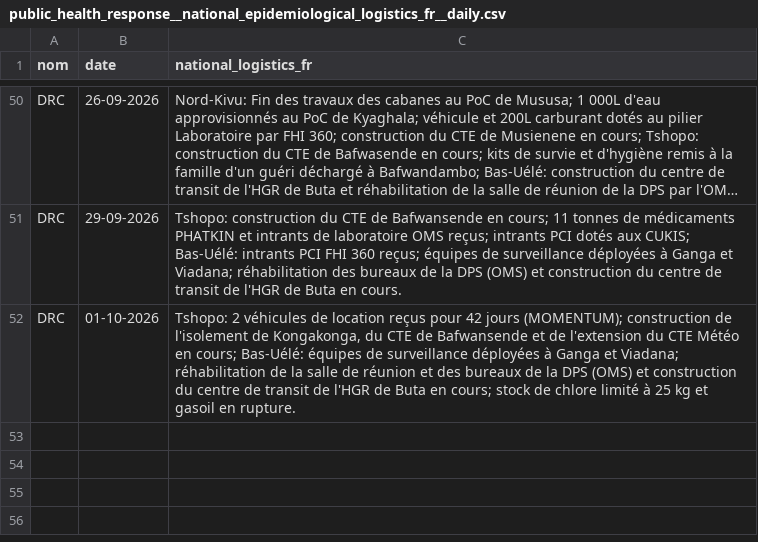
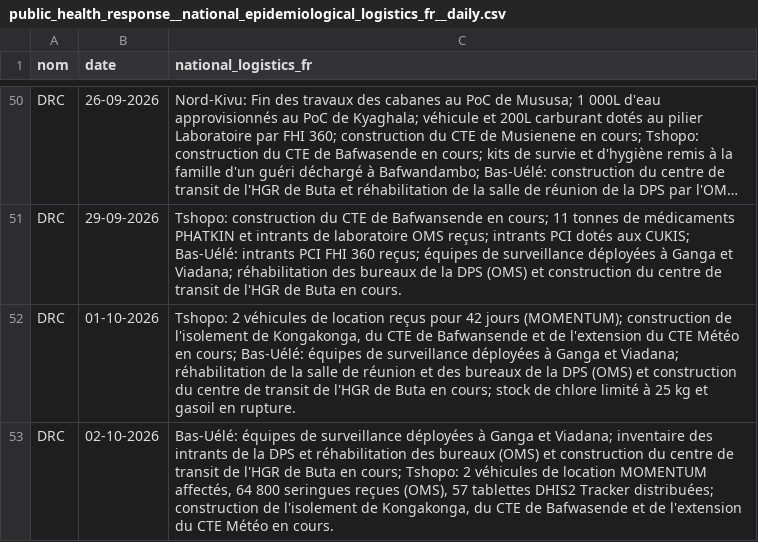
Before and after one commit to INRB-UMIE/BDBV2026-Data, a CSV file: data/public_health_response/processed/public_health_response__national_epidemiological_logistics_fr__daily.csv, drawn as a sheet; only a part is shown, gaps mark what is left out; long unchanged cells end in ….

```diff
--- a/data/public_health_response/processed/public_health_response__national_epidemiological_logistics_fr__daily.csv
+++ b/data/public_health_response/processed/public_health_response__national_epidemiological_logistics_fr__daily.csv
@@ -52 +52,2 @@ DRC,29-09-2026,"Tshopo: construction du CTE de Bafwansende en cours; 11 tonnes d
 DRC,01-10-2026,"Tshopo: 2 véhicules de location reçus pour 42 jours (MOMENTUM); construction de l'isolement de Kongakonga, du CTE de Bafwansende et de l'extension du CTE Météo en cours; Bas-Uélé: équipes de surveillance déployées à Ganga et Viadana; réhabilitation de la salle de réunion et des bureaux de la DPS (OMS) et construction du centre de transit de l'HGR de Buta en cours; stock de chlore limité à 25 kg et gasoil en rupture."
+DRC,02-10-2026,"Bas-Uélé: équipes de surveillance déployées à Ganga et Viadana; inventaire des intrants de la DPS et réhabilitation des bureaux (OMS) et construction du centre de transit de l'HGR de Buta en cours; Tshopo: 2 véhicules de location MOMENTUM affectés, 64 800 seringues reçues (OMS), 57 tablettes DHIS2 Tracker distribuées; construction de l'isolement de Kongakonga, du CTE de Bafwasende et de l'extension du CTE Météo en cours."
```
Also changed, not shown: data/insp_sitrep/processed/insp_sitrep__cumulative_confirmed_cases__daily.csv, data/insp_sitrep/processed/insp_sitrep__cumulative_confirmed_deaths__daily.csv, 23 other files.
